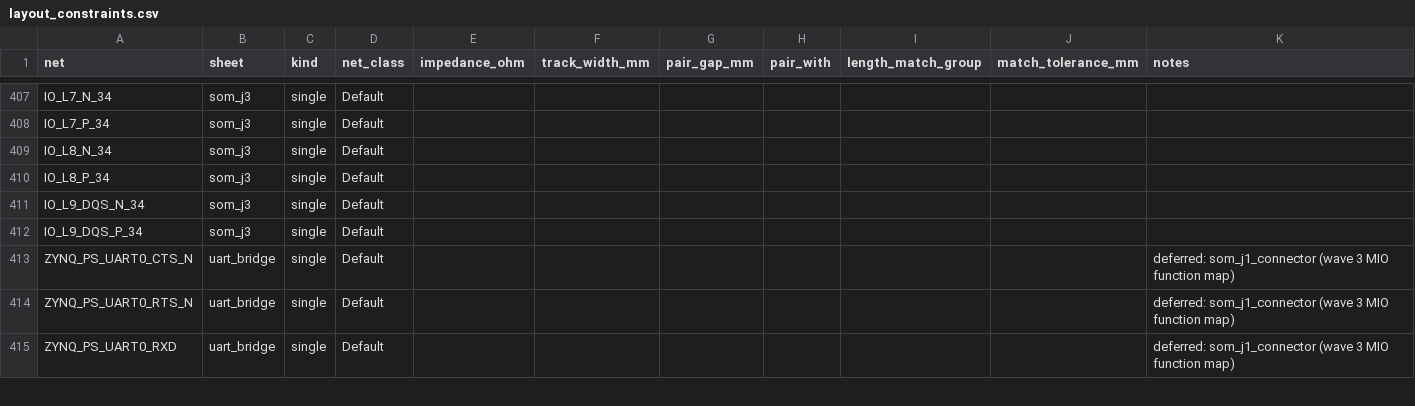
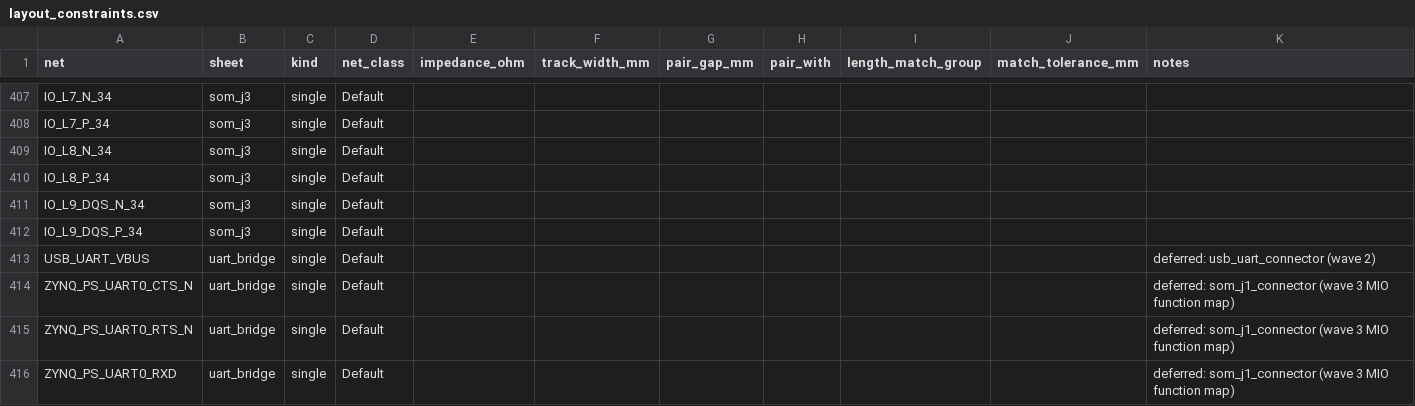
Before and after one commit to NicholasAntoniadesEngineer/Zynq-SoM, a CSV file: carrier/manufacturing/layout_constraints.csv, drawn as a sheet; only a part is shown, gaps mark what is left out.

```diff
--- a/carrier/manufacturing/layout_constraints.csv
+++ b/carrier/manufacturing/layout_constraints.csv
@@ -412,2 +412,3 @@ IO_L9_DQS_N_34,som_j3,single,Default,,,,,,,
 IO_L9_DQS_P_34,som_j3,single,Default,,,,,,,
+USB_UART_VBUS,uart_bridge,single,Default,,,,,,,deferred: usb_uart_connector (wave 2)
 ZYNQ_PS_UART0_CTS_N,uart_bridge,single,Default,,,,,,,deferred: som_j1_connector (wave 3 MIO function map)
```
Also changed, not shown: 57 other files.
